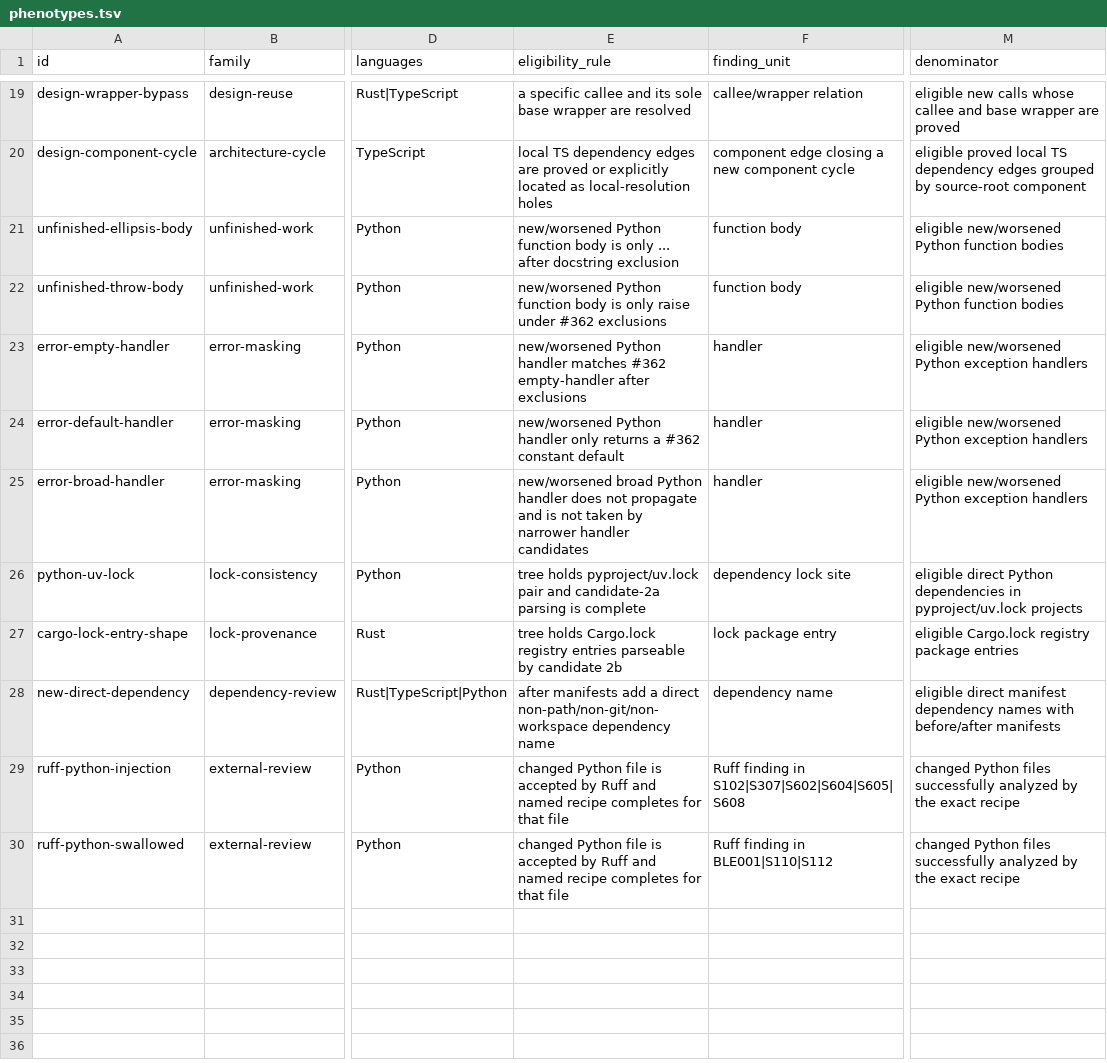
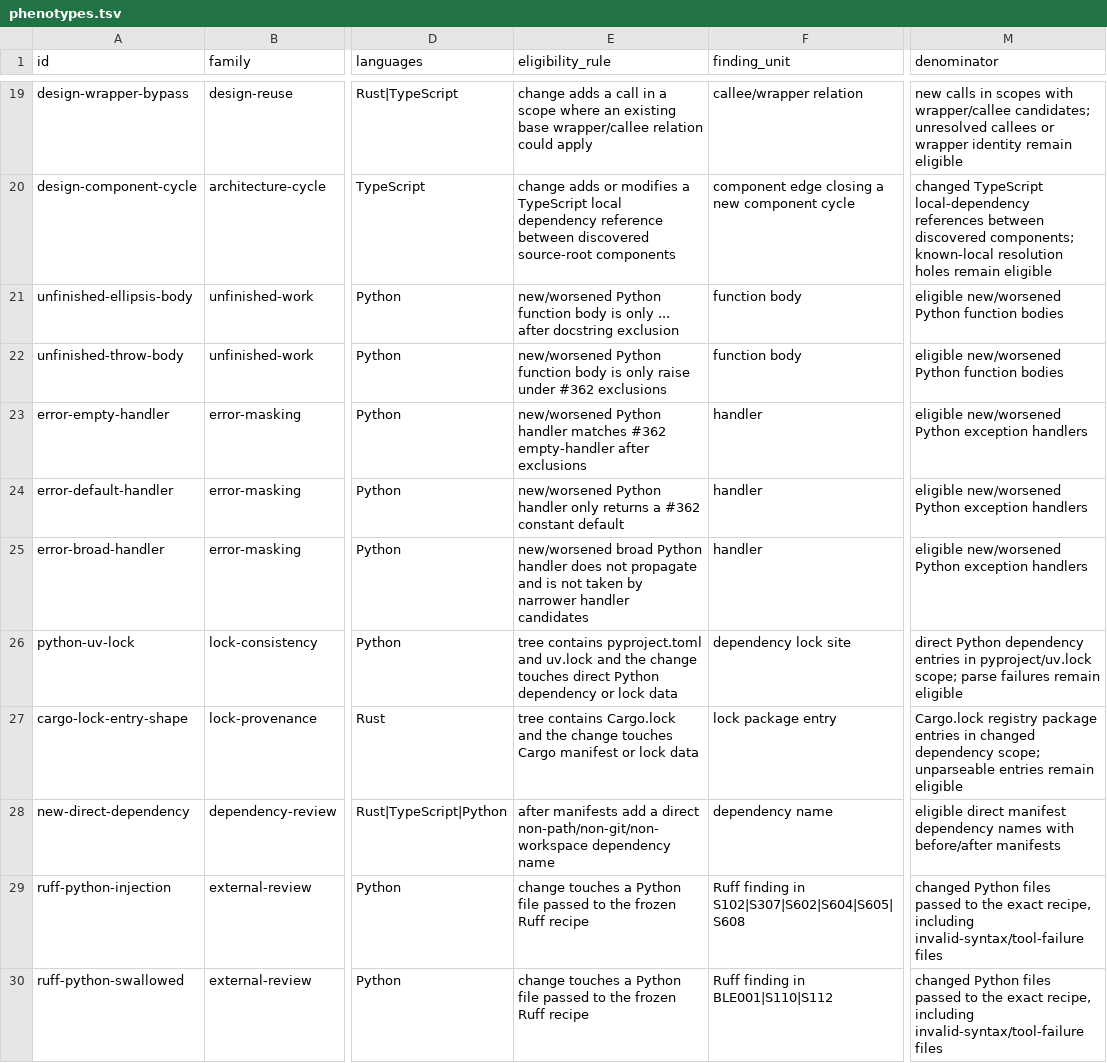
Before and after one commit to brajevicm/klin, a TSV file: docs/phenotype-study-2026-10-04/phenotypes.tsv, drawn as a sheet; only a part is shown, gaps mark what is left out; the diff covers the shown part only; the diff names each change by its address in the sheet, - before the commit and + after, or states it on an @@ line.

Commit message:
research: separate phenotype eligibility from coverage

```diff
--- a/docs/phenotype-study-2026-10-04/phenotypes.tsv
+++ b/docs/phenotype-study-2026-10-04/phenotypes.tsv
-E19 (eligibility_rule): a specific callee and its sole base wrapper are resolved
+E19 (eligibility_rule): change adds a call in a scope where an existing base wrapper/callee relation could apply
-M19 (denominator): eligible new calls whose callee and base wrapper are proved
+M19 (denominator): new calls in scopes with wrapper/callee candidates; unresolved callees or wrapper identity remain eligible
-E20 (eligibility_rule): local TS dependency edges are proved or explicitly located as local-resolution holes
+E20 (eligibility_rule): change adds or modifies a TypeScript local dependency reference between discovered source-root components
-M20 (denominator): eligible proved local TS dependency edges grouped by source-root component
+M20 (denominator): changed TypeScript local-dependency references between discovered components; known-local resolution holes remain eligible
-E26 (eligibility_rule): tree holds pyproject/uv.lock pair and candidate-2a parsing is complete
+E26 (eligibility_rule): tree contains pyproject.toml and uv.lock and the change touches direct Python dependency or lock data
-M26 (denominator): eligible direct Python dependencies in pyproject/uv.lock projects
+M26 (denominator): direct Python dependency entries in pyproject/uv.lock scope; parse failures remain eligible
-E27 (eligibility_rule): tree holds Cargo.lock registry entries parseable by candidate 2b
+E27 (eligibility_rule): tree contains Cargo.lock and the change touches Cargo manifest or lock data
-M27 (denominator): eligible Cargo.lock registry package entries
+M27 (denominator): Cargo.lock registry package entries in changed dependency scope; unparseable entries remain eligible
-E29:E30 (eligibility_rule): changed Python file is accepted by Ruff and named recipe completes for that file
+E29:E30 (eligibility_rule): change touches a Python file passed to the frozen Ruff recipe
-M29:M30 (denominator): …Python files successfully analyzed by the exact recipe
+M29:M30 (denominator): …Python files passed to the exact recipe, including invalid-syntax/tool-failure files
```
Also changed, not shown: 32 edited cells elsewhere in this file.
